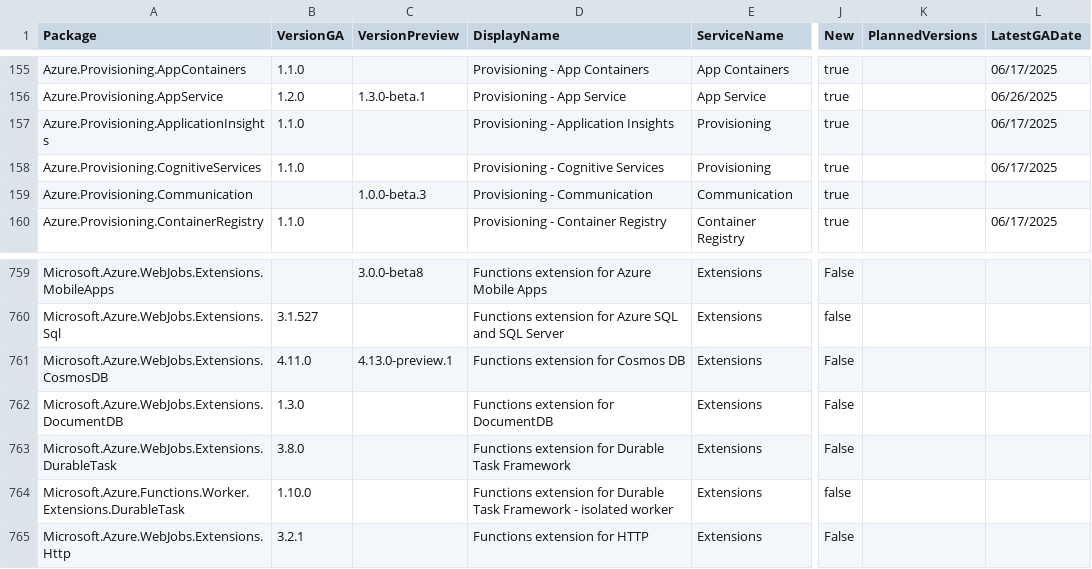
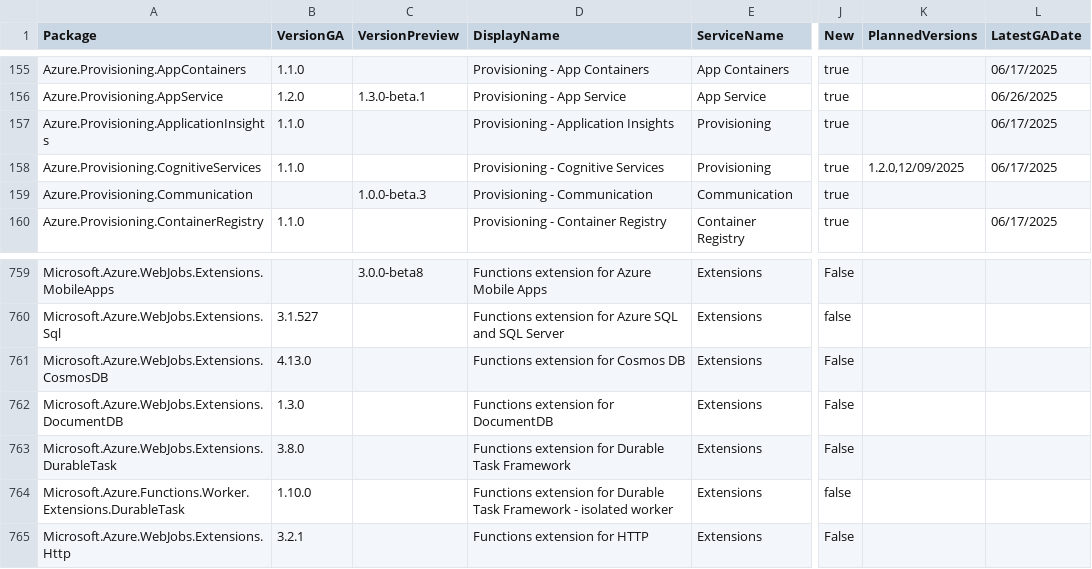
Before and after one commit to Azure/azure-sdk, a CSV file: _data/releases/latest/dotnet-packages.csv, drawn as a sheet; only a part is shown, gaps mark what is left out; the diff names each change by its address in the sheet, - before the commit and + after, or states it on an @@ line.

```diff
--- a/_data/releases/latest/dotnet-packages.csv
+++ b/_data/releases/latest/dotnet-packages.csv
-K158 (PlannedVersions): (empty)
+K158 (PlannedVersions): 1.2.0,12/09/2025
-B761 (VersionGA): 4.11.0
+B761 (VersionGA): 4.13.0
-C761 (VersionPreview): 4.13.0-preview.1
+C761 (VersionPreview): (empty)
```
Also changed, not shown: _data/releases/latest/python-packages.csv.
